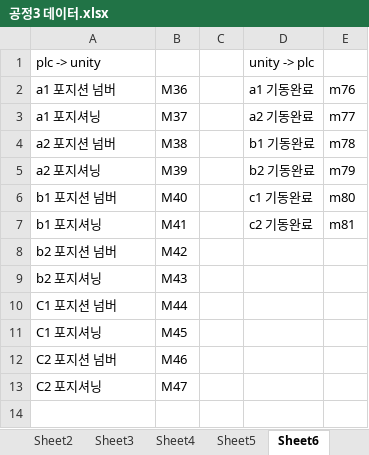
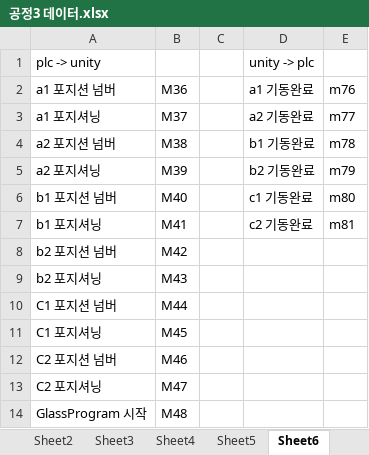
Before and after one commit to leeyouj47-tech/detect, an Excel workbook: docu/공정3 데이터.xlsx, sheet Sheet6, drawn as a sheet; values as stored, in another font and other column widths than the file's, no borders; the diff names each change by its address in the sheet, - before the commit and + after, or states it on an @@ line.

```diff
--- a/docu/공정3 데이터.xlsx (sheet Sheet6)
+++ b/docu/공정3 데이터.xlsx (sheet Sheet6)
+row 14: GlassProgram 시작 | M48
```
Also changed, not shown: docu/공정비트.xlsx, 4 other files.
